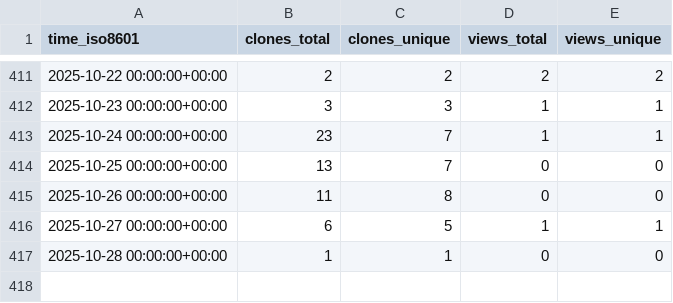
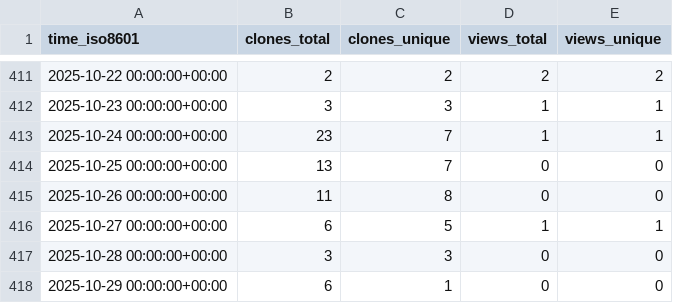
Before and after one commit to grp-bork/spire, a CSV file: grp-bork/spire/ghrs-data/views_clones_aggregate.csv, drawn as a sheet; only a part is shown, gaps mark what is left out.

```diff
--- a/grp-bork/spire/ghrs-data/views_clones_aggregate.csv
+++ b/grp-bork/spire/ghrs-data/views_clones_aggregate.csv
@@ -416,2 +416,3 @@ time_iso8601,clones_total,clones_unique,views_total,views_unique
 2025-10-27 00:00:00+00:00,6,5,1,1
-2025-10-28 00:00:00+00:00,1,1,0,0
+2025-10-28 00:00:00+00:00,3,3,0,0
+2025-10-29 00:00:00+00:00,6,1,0,0
```
Also changed, not shown: 1 other file.
